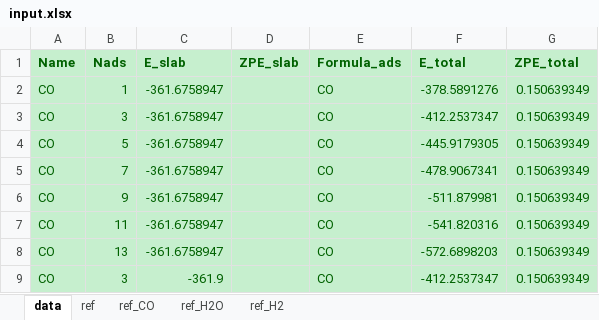
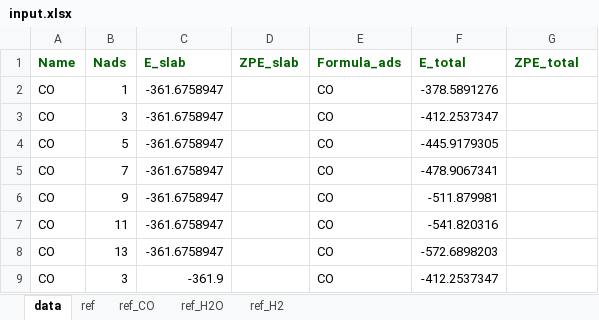
Before and after one commit to renpj/auto_phase_diagram, an Excel workbook: input.xlsx, sheet data, drawn as a sheet; values as stored, in another font and other column widths than the file's, no borders; charts and pictures not drawn; the diff names each change by its address in the sheet, - before the commit and + after, or states it on an @@ line.

```diff
--- a/input.xlsx (sheet data)
+++ b/input.xlsx (sheet data)
-A1:G9 fill: #C6EFCE
+A1:G9 fill: none
-A2:C9 text colour: #006100
+A2:C9 text colour: black
-E2:F9 text colour: #006100
+E2:F9 text colour: black
-G2:G9 (ZPE_total): 0.150639349
+G2:G9 (ZPE_total): (empty)
```
Also changed, not shown: sheet ref, sheet ref_CO, sheet ref_H2O, sheet ref_H2, charts or pictures, 1 other file.
